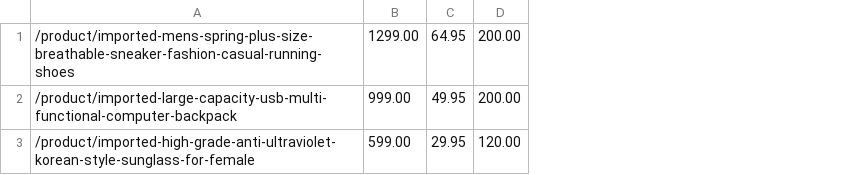
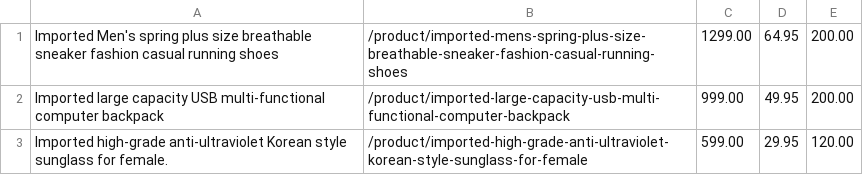
Before and after one commit to AhmedManan/WP_Ecommerce_Automation_Test, a CSV file: test_data/product_data.csv, drawn as a sheet; the diff names each change by its address in the sheet, - before the commit and + after, or states it on an @@ line.

Commit message:
User Account Order History
✓ Added test for user account order history
✓ updated product data csv
✓ Added WooCommerce pages & tests

```diff
--- a/test_data/product_data.csv
+++ b/test_data/product_data.csv
+column A, rows 1-3: Imported Men's spring plus size breathable sneaker fashion casual running shoes | Imported large capacity USB multi-functional computer backpack | Imported high-grade anti-ultraviolet Korean style sunglass for female.
```
Also changed, not shown: 6 other files.
